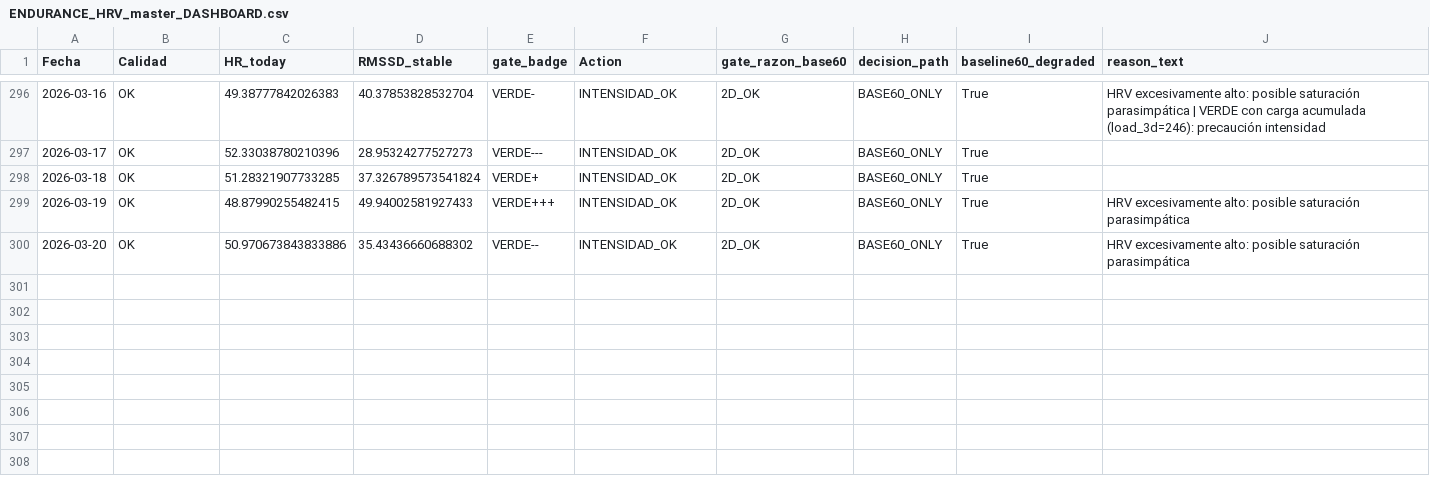
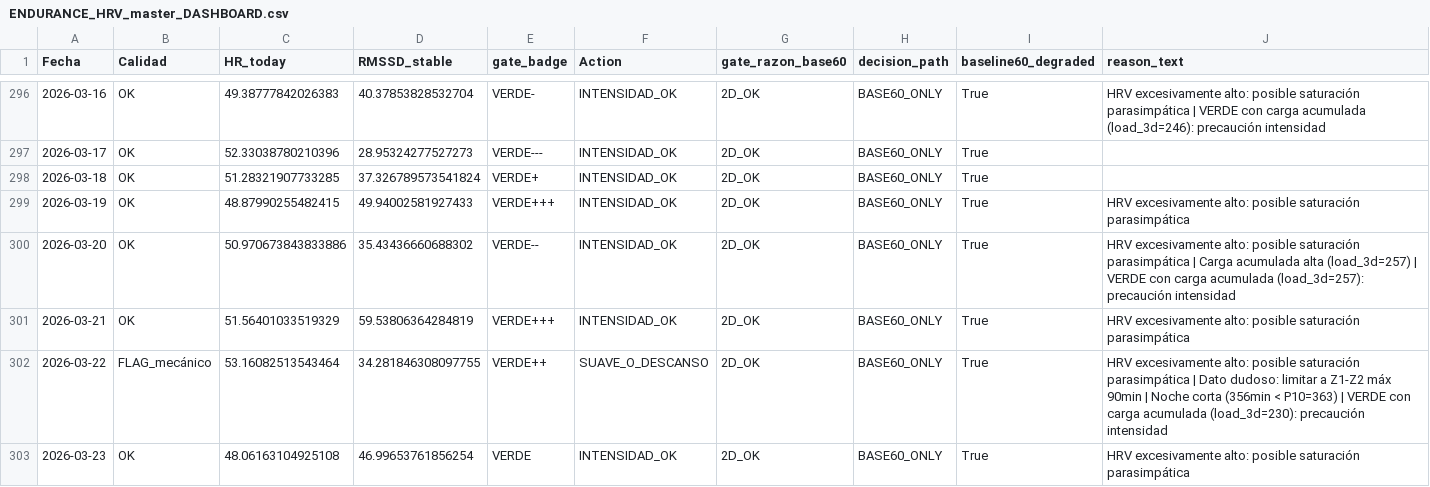
Before and after one commit to pilbond/hrv-flex, a CSV file: seed_upload/ENDURANCE_HRV_master_DASHBOARD.csv, drawn as a sheet; only a part is shown, gaps mark what is left out.

```diff
--- a/seed_upload/ENDURANCE_HRV_master_DASHBOARD.csv
+++ b/seed_upload/ENDURANCE_HRV_master_DASHBOARD.csv
@@ -299,2 +299,5 @@ Fecha,Calidad,HR_today,RMSSD_stable,gate_badge,Action,gate_razon_base60,decision
 2026-03-19,OK,48.87990255482415,49.94002581927433,VERDE+++,INTENSIDAD_OK,2D_OK,BASE60_ONLY,True,HRV excesivamente alto: posible saturación parasimpática
-2026-03-20,OK,50.970673843833886,35.43436660688302,VERDE--,INTENSIDAD_OK,2D_OK,BASE60_ONLY,True,HRV excesivamente alto: posible saturación parasimpática
+2026-03-20,OK,50.970673843833886,35.43436660688302,VERDE--,INTENSIDAD_OK,2D_OK,BASE60_ONLY,True,HRV excesivamente alto: posible saturación parasimpática | Carga acumulada alta (load_3d=257) | VERDE con carga acumulada (load_3d=257): precaución intensidad
+2026-03-21,OK,51.56401033519329,59.53806364284819,VERDE+++,INTENSIDAD_OK,2D_OK,BASE60_ONLY,True,HRV excesivamente alto: posible saturación parasimpática
+2026-03-22,FLAG_mecánico,53.16082513543464,34.281846308097755,VERDE++,SUAVE_O_DESCANSO,2D_OK,BASE60_ONLY,True,HRV excesivamente alto: posible saturación parasimpática | Dato dudoso: limitar a Z1-Z2 máx 90min | Noche corta (356min < P10=363) | VERDE con carga acumulada (load_3d=230): precaución intensidad
+2026-03-23,OK,48.06163104925108,46.99653761856254,VERDE,INTENSIDAD_OK,2D_OK,BASE60_ONLY,True,HRV excesivamente alto: posible saturación parasimpática
```
Also changed, not shown: seed_upload/ENDURANCE_HRV_master_BETA_AUDIT.csv, seed_upload/ENDURANCE_HRV_master_CORE.csv, 5 other files.
